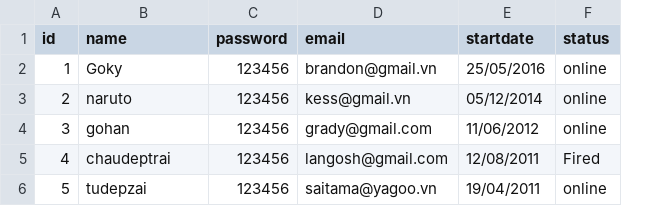
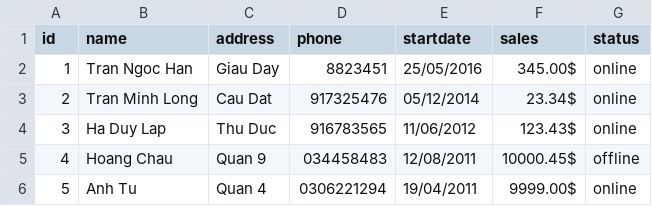
Before and after one commit to anhtuuuu/Project-php, a CSV file: ImportDatabase/administer/data_table_client_management.csv, drawn as a sheet; removed rows and columns are numbered as before the commit, all else as after; the diff names each change by its address in the sheet, - before the commit and + after, or states it on an @@ line.

Commit message:
change database

```diff
--- a/ImportDatabase/administer/data_table_client_management.csv
+++ b/ImportDatabase/administer/data_table_client_management.csv
-column C (password), rows 2-6: all 123456
-column D (email), rows 2-6: brandon@gmail.vn | kess@gmail.vn | grady@gmail.com | langosh@gmail.com | saitama@yagoo.vn
+column C (address), rows 2-6: Giau Day | Cau Dat | Thu Duc | Quan 9 | Quan 4
+column D (phone), rows 2-6: 8823451 | 917325476 | 916783565 | 034458483 | 0306221294
+column F (sales), rows 2-6: 345.00$ | 23.34$ | 123.43$ | 10000.45$ | 9999.00$
-B2 (name): Goky
+B2 (name): Tran Ngoc Han
-B3 (name): naruto
+B3 (name): Tran Minh Long
-B4 (name): gohan
+B4 (name): Ha Duy Lap
-B5 (name): chaudeptrai
+B5 (name): Hoang Chau
-G5 (status): Fired
+G5 (status): offline
-B6 (name): tudepzai
+B6 (name): Anh Tu
```
Also changed, not shown: 28 other files.
